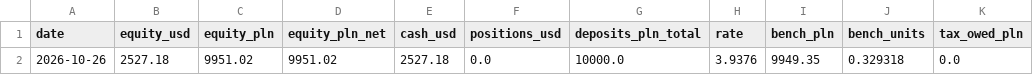
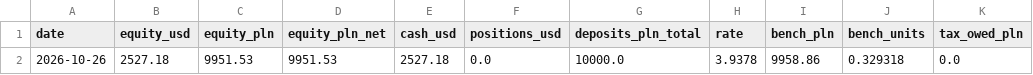
Before and after one commit to wywigacz/xtb-daytrader-sim, a CSV file: sim/state/equity.csv, drawn as a sheet; only a part is shown; the diff names each change by its address in the sheet, - before the commit and + after, or states it on an @@ line.

```diff
--- a/sim/state/equity.csv
+++ b/sim/state/equity.csv
-C2 (equity_pln): 9951.02
+C2 (equity_pln): 9951.53
-D2 (equity_pln_net): 9951.02
+D2 (equity_pln_net): 9951.53
-H2 (rate): 3.9376
+H2 (rate): 3.9378
-I2 (bench_pln): 9949.35
+I2 (bench_pln): 9958.86
```
Also changed, not shown: 6 other files.
